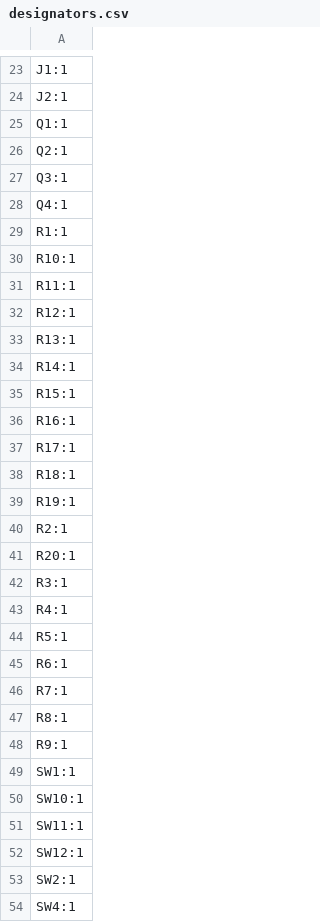
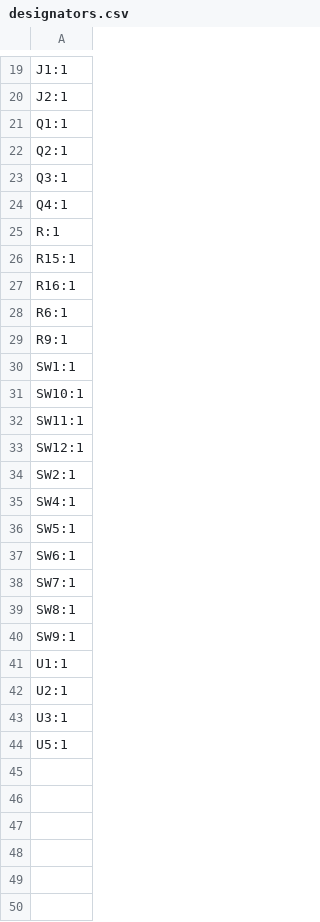
Before and after one commit to rapha-tech/Retro-Ruler, a CSV file: electronics/designators.csv, drawn as a sheet; only a part is shown, gaps mark what is left out; the shorter side is filled out with more unchanged rows; the diff covers the shown part only.

```diff
--- a/electronics/designators.csv
+++ b/electronics/designators.csv
@@ -28,21 +24,6 @@ Q3:1
 Q4:1
-R1:1
-R10:1
-R11:1
-R12:1
-R13:1
-R14:1
+R:1
 R15:1
 R16:1
-R17:1
-R18:1
-R19:1
-R2:1
-R20:1
-R3:1
-R4:1
-R5:1
 R6:1
-R7:1
-R8:1
 R9:1
```
Also changed, not shown: 9 added rows, 13 removed rows and 1 edited cell elsewhere in this file, electronics/bom.csv, electronics/positions.csv, 14 other files.
